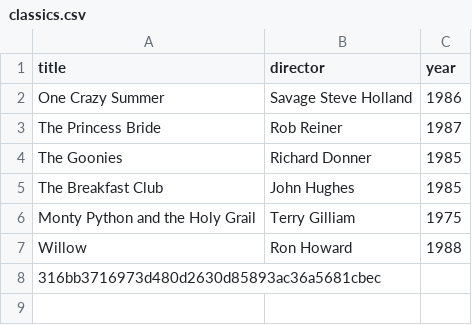
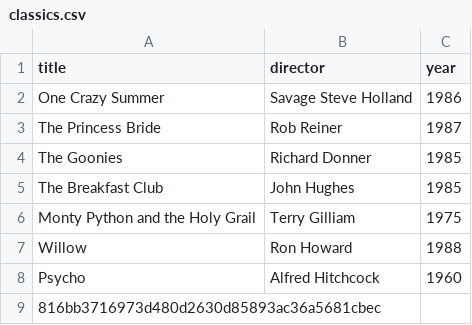
Before and after one commit to Rifter00/webflyx, a CSV file: classics.csv, drawn as a sheet.

Commit message:
L: updates_classics

```diff
--- a/classics.csv
+++ b/classics.csv
@@ -7,2 +7,3 @@ Monty Python and the Holy Grail, Terry Gilliam, 1975
 Willow, Ron Howard, 1988
-316bb3716973d480d2630d85893ac36a5681cbec
+Psycho, Alfred Hitchcock, 1960
+816bb3716973d480d2630d85893ac36a5681cbec
```
